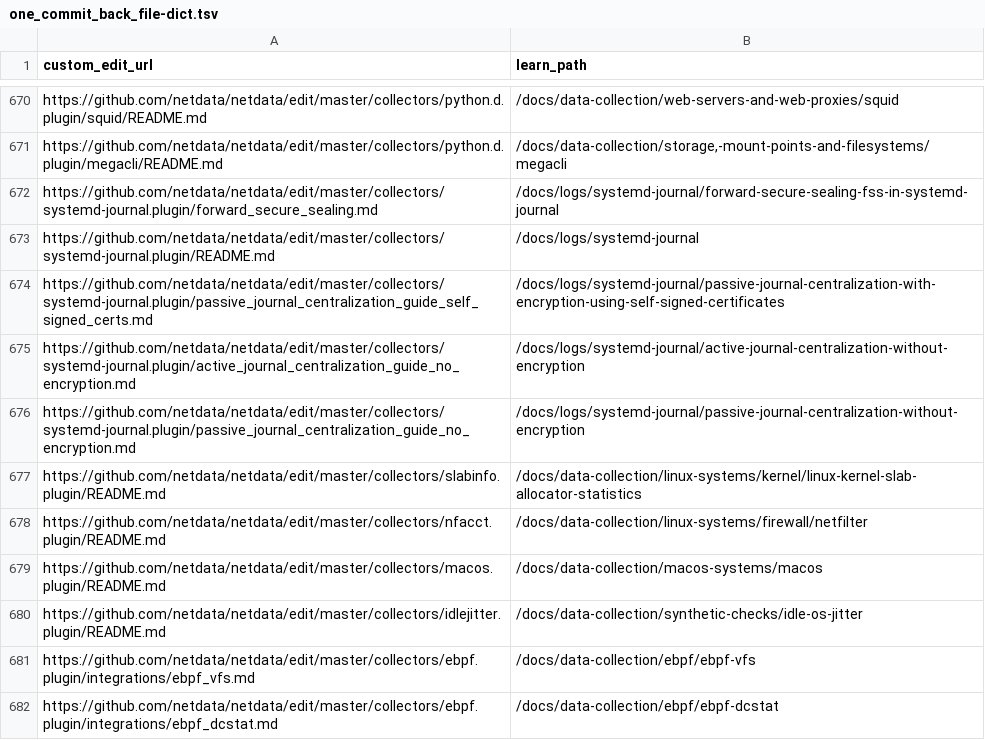
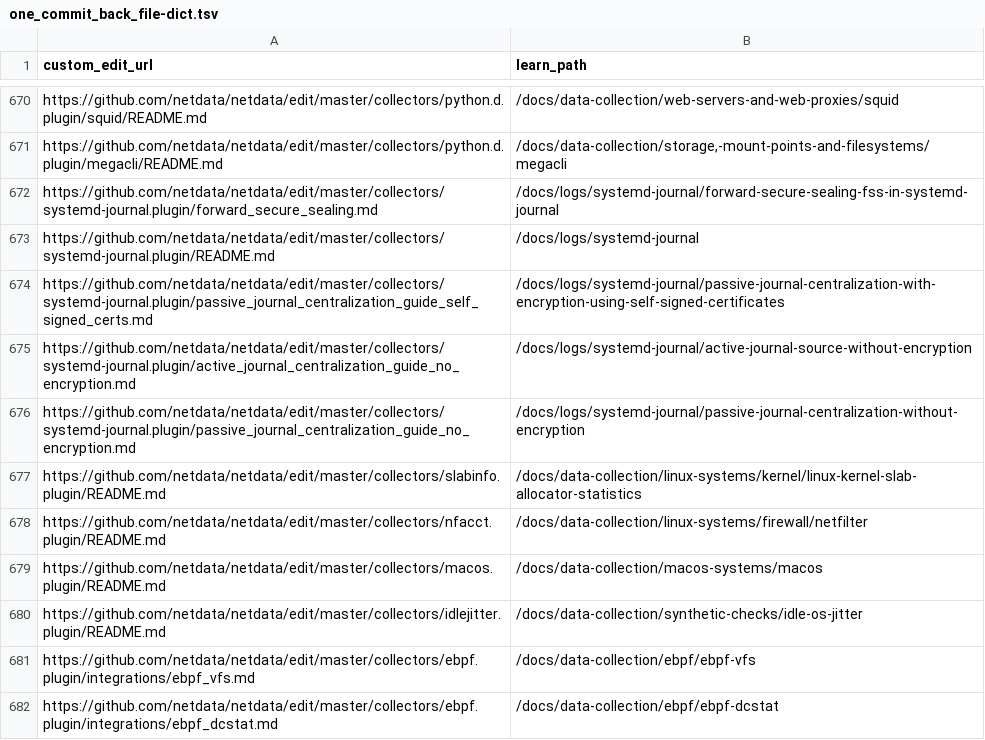
Before and after one commit to netdata/learn, a TSV file: ingest/one_commit_back_file-dict.tsv, drawn as a sheet; only a part is shown, gaps mark what is left out.

```diff
--- a/ingest/one_commit_back_file-dict.tsv
+++ b/ingest/one_commit_back_file-dict.tsv
@@ -674,3 +674,3 @@ https://github.com/netdata/netdata/edit/master/collectors/systemd-journal.plugin
 https://github.com/netdata/netdata/edit/master/collectors/systemd-journal.plugin/passive_journal_centralization_guide_self_signed_certs.md	/docs/logs/systemd-journal/passive-journal-centralization-with-encryption-using-self-signed-certificates
-https://github.com/netdata/netdata/edit/master/collectors/systemd-journal.plugin/active_journal_centralization_guide_no_encryption.md	/docs/logs/systemd-journal/active-journal-centralization-without-encryption
+https://github.com/netdata/netdata/edit/master/collectors/systemd-journal.plugin/active_journal_centralization_guide_no_encryption.md	/docs/logs/systemd-journal/active-journal-source-without-encryption
 https://github.com/netdata/netdata/edit/master/collectors/systemd-journal.plugin/passive_journal_centralization_guide_no_encryption.md	/docs/logs/systemd-journal/passive-journal-centralization-without-encryption
```
Also changed, not shown: ingest/generated_map.tsv, 3 other files.
